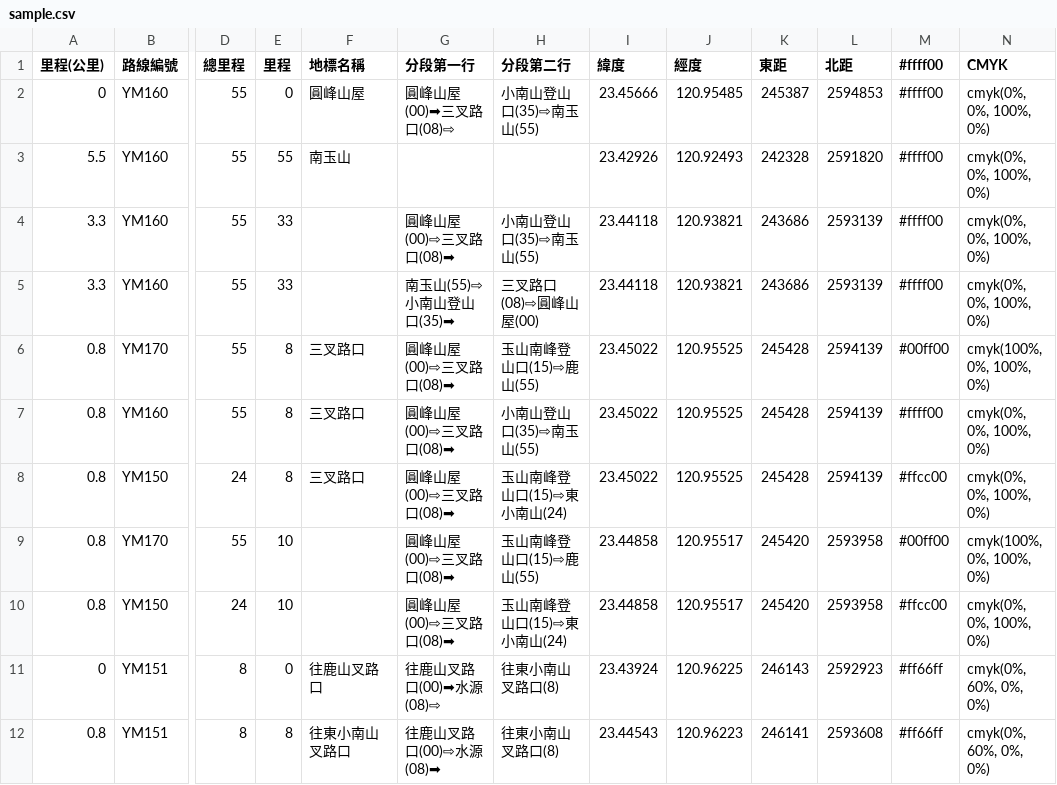
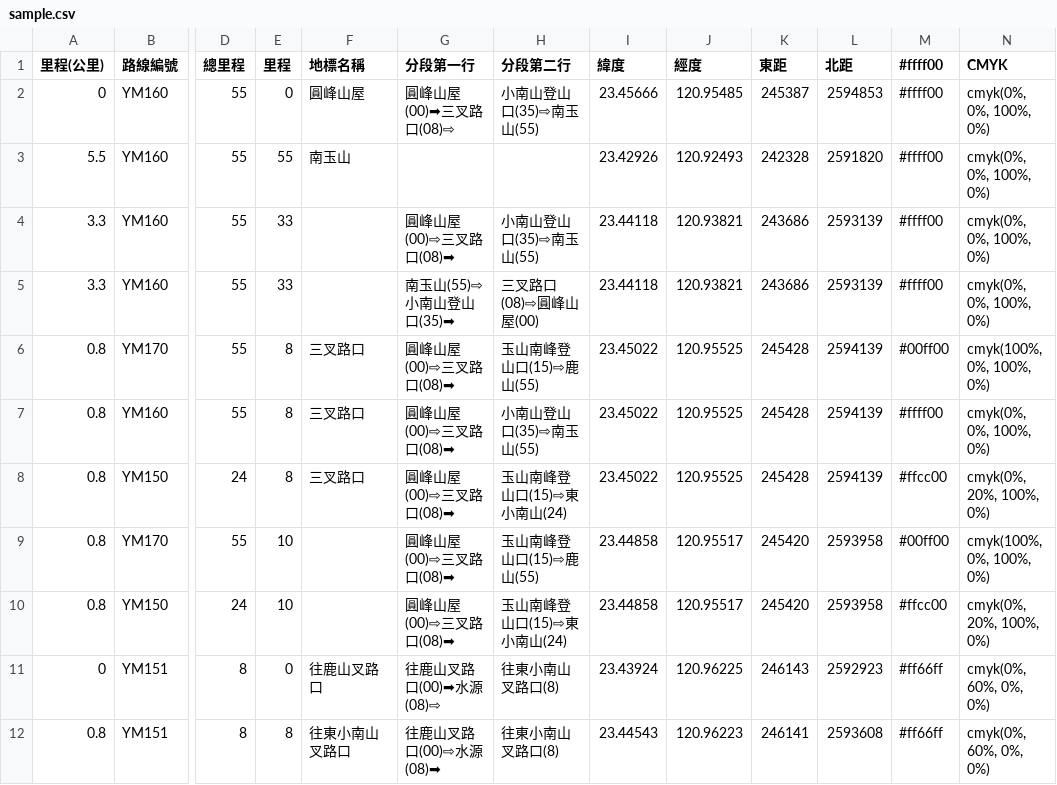
Before and after one commit to alpha-rudy/trail-sign-generator, a CSV file: 玉山後四峰/sample.csv, drawn as a sheet; only a part is shown, gaps mark what is left out; the diff names each change by its address in the sheet, - before the commit and + after, or states it on an @@ line.

Commit message:
wip

```diff
--- a/玉山後四峰/sample.csv
+++ b/玉山後四峰/sample.csv
-N8 (CMYK): cmyk(0%, 0%, 100%, 0%)
+N8 (CMYK): cmyk(0%, 20%, 100%, 0%)
-N10 (CMYK): cmyk(0%, 0%, 100%, 0%)
+N10 (CMYK): cmyk(0%, 20%, 100%, 0%)
```
